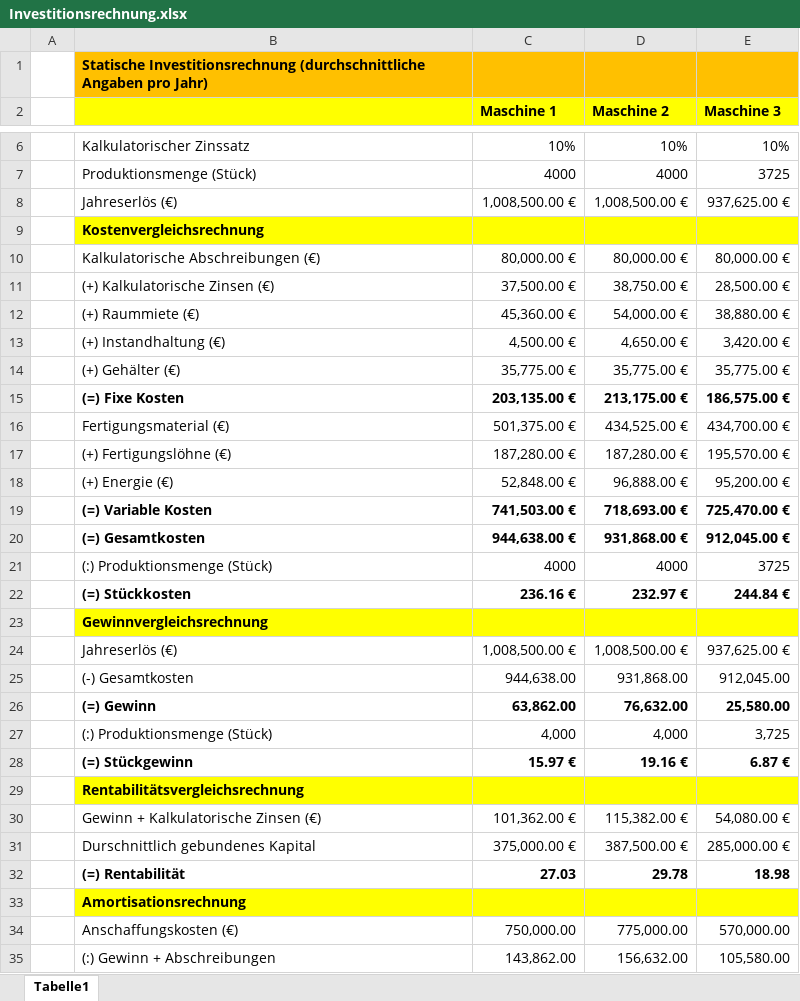
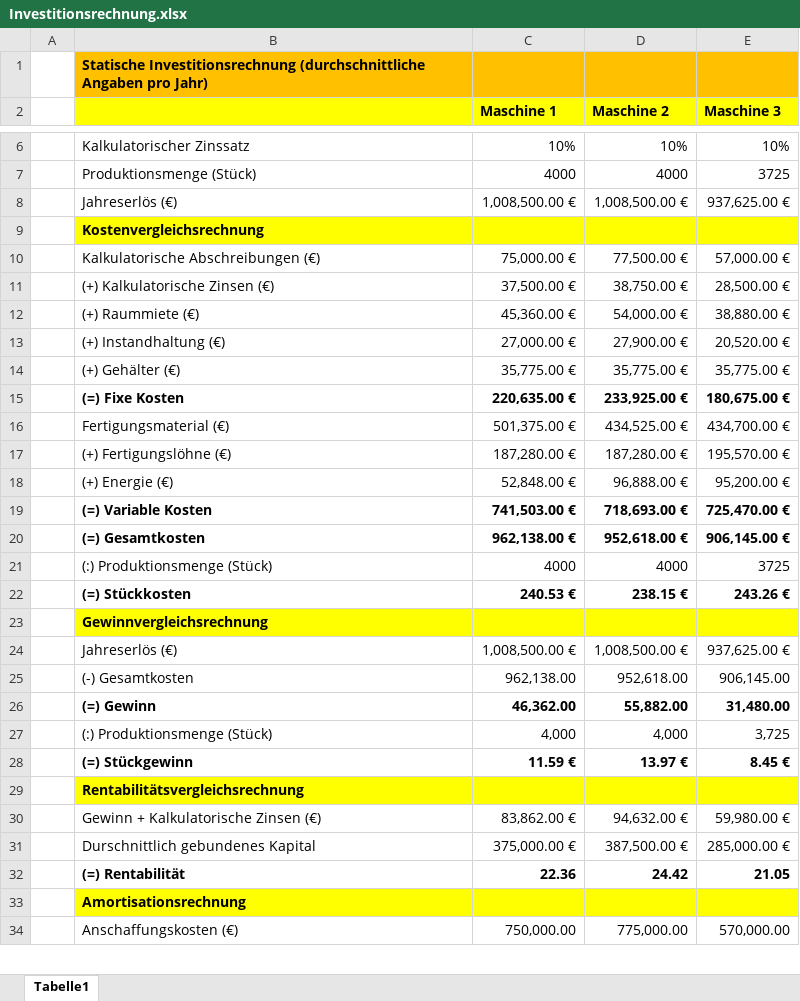
Before and after one commit to DasHund007/CIT-23, an Excel workbook: SCHOOL/WW/Investitionsrechnung.xlsx, sheet Tabelle1, drawn as a sheet; only a part is shown, gaps mark what is left out; values as stored, in another font and other column widths than the file's, no borders; removed rows and columns are numbered as before the commit, all else as after; the diff covers the shown part only; the diff names each change by its address in the sheet, - before the commit and + after, or states it on an @@ line.

Commit message:
WW

```diff
--- a/SCHOOL/WW/Investitionsrechnung.xlsx (sheet Tabelle1)
+++ b/SCHOOL/WW/Investitionsrechnung.xlsx (sheet Tabelle1)
-row 10:  | Kalkulatorische Abschreibungen (€) | 80,000.00 € | 80,000.00 € | 80,000.00 €
+row 10:  | Kalkulatorische Abschreibungen (€) | 75,000.00 € | 77,500.00 € | 57,000.00 €
-row 13:  | (+) Instandhaltung (€) | 4,500.00 € | 4,650.00 € | 3,420.00 €
+row 13:  | (+) Instandhaltung (€) | 27,000.00 € | 27,900.00 € | 20,520.00 €
-row 15:  | (=) Fixe Kosten | 203,135.00 € | 213,175.00 € | 186,575.00 €
+row 15:  | (=) Fixe Kosten | 220,635.00 € | 233,925.00 € | 180,675.00 €
-row 20:  | (=) Gesamtkosten | 944,638.00 € | 931,868.00 € | 912,045.00 €
+row 20:  | (=) Gesamtkosten | 962,138.00 € | 952,618.00 € | 906,145.00 €
-row 22:  | (=) Stückkosten | 236.16 € | 232.97 € | 244.84 €
+row 22:  | (=) Stückkosten | 240.53 € | 238.15 € | 243.26 €
-row 25:  | (-) Gesamtkosten | 944,638.00 | 931,868.00 | 912,045.00
-row 26:  | (=) Gewinn | 63,862.00 | 76,632.00 | 25,580.00
+row 25:  | (-) Gesamtkosten | 962,138.00 | 952,618.00 | 906,145.00
+row 26:  | (=) Gewinn | 46,362.00 | 55,882.00 | 31,480.00
-row 28:  | (=) Stückgewinn | 15.97 € | 19.16 € | 6.87 €
+row 28:  | (=) Stückgewinn | 11.59 € | 13.97 € | 8.45 €
-row 30:  | Gewinn + Kalkulatorische Zinsen (€) | 101,362.00 € | 115,382.00 € | 54,080.00 €
+row 30:  | Gewinn + Kalkulatorische Zinsen (€) | 83,862.00 € | 94,632.00 € | 59,980.00 €
-row 32:  | (=) Rentabilität | 27.03 | 29.78 | 18.98
+row 32:  | (=) Rentabilität | 22.36 | 24.42 | 21.05
-row 35:  | (:) Gewinn + Abschreibungen | 143,862.00 | 156,632.00 | 105,580.00
```
Also changed, not shown: 2 added rows and 1 removed row elsewhere in this sheet.
